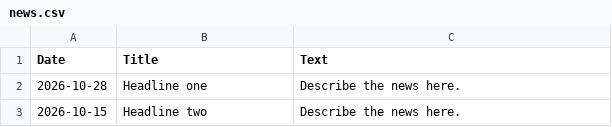
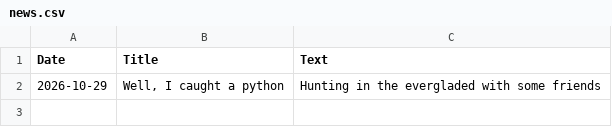
Before and after one commit to WalkerCopeland/WalkerCopeland.github.io, a CSV file: data/news.csv, drawn as a sheet; removed rows and columns are numbered as before the commit, all else as after; the diff names each change by its address in the sheet, - before the commit and + after, or states it on an @@ line.

```diff
--- a/data/news.csv
+++ b/data/news.csv
-row 2: 2026-10-28 | Headline one | Describe the news here.
-row 3: 2026-10-15 | Headline two | Describe the news here.
+row 2: 2026-10-29 | Well, I caught a python | Hunting in the evergladed with some friends
```
Also changed, not shown: data/fun.csv, data/ideas.csv, 1 other file.
